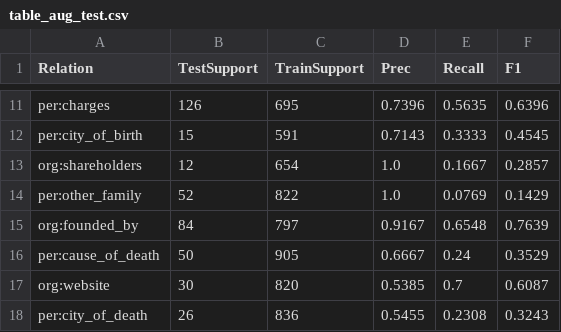
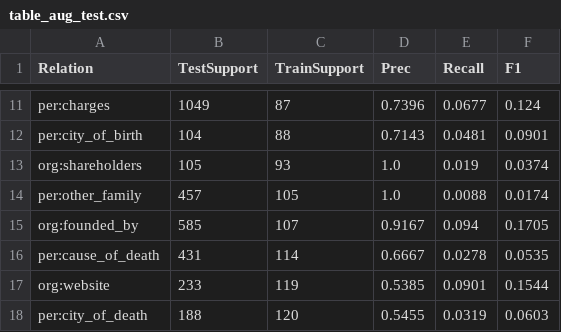
Before and after one commit to IAmHedgehog/SpanBERT, a CSV file: tables/table_aug_test.csv, drawn as a sheet; only a part is shown, gaps mark what is left out; the diff covers the shown part only; the diff names each change by its address in the sheet, - before the commit and + after, or states it on an @@ line.

```diff
--- a/tables/table_aug_test.csv
+++ b/tables/table_aug_test.csv
-B11 (TestSupport): 126
+B11 (TestSupport): 1049
-C11 (TrainSupport): 695
+C11 (TrainSupport): 87
-E11 (Recall): 0.5635
+E11 (Recall): 0.0677
-F11 (F1): 0.6396
+F11 (F1): 0.124
-B12 (TestSupport): 15
+B12 (TestSupport): 104
-C12 (TrainSupport): 591
+C12 (TrainSupport): 88
-E12 (Recall): 0.3333
+E12 (Recall): 0.0481
-F12 (F1): 0.4545
+F12 (F1): 0.0901
-B13 (TestSupport): 12
+B13 (TestSupport): 105
-C13 (TrainSupport): 654
+C13 (TrainSupport): 93
-E13 (Recall): 0.1667
+E13 (Recall): 0.019
-F13 (F1): 0.2857
+F13 (F1): 0.0374
-B14 (TestSupport): 52
+B14 (TestSupport): 457
-C14 (TrainSupport): 822
+C14 (TrainSupport): 105
-E14 (Recall): 0.0769
+E14 (Recall): 0.0088
-F14 (F1): 0.1429
+F14 (F1): 0.0174
-B15 (TestSupport): 84
+B15 (TestSupport): 585
-C15 (TrainSupport): 797
+C15 (TrainSupport): 107
-E15 (Recall): 0.6548
+E15 (Recall): 0.094
-F15 (F1): 0.7639
+F15 (F1): 0.1705
-B16 (TestSupport): 50
+B16 (TestSupport): 431
-C16 (TrainSupport): 905
+C16 (TrainSupport): 114
-E16 (Recall): 0.24
+E16 (Recall): 0.0278
-F16 (F1): 0.3529
+F16 (F1): 0.0535
-B17 (TestSupport): 30
+B17 (TestSupport): 233
-C17 (TrainSupport): 820
+C17 (TrainSupport): 119
-E17 (Recall): 0.7
+E17 (Recall): 0.0901
-F17 (F1): 0.6087
+F17 (F1): 0.1544
-B18 (TestSupport): 26
+B18 (TestSupport): 188
-C18 (TrainSupport): 836
+C18 (TrainSupport): 120
-E18 (Recall): 0.2308
+E18 (Recall): 0.0319
-F18 (F1): 0.3243
+F18 (F1): 0.0603
```
Also changed, not shown: 77 edited cells elsewhere in this file, tables/table_aug_train_aug_dev_aug_test.csv, tables/table_aug_train_aug_test.csv, 2 other files.
